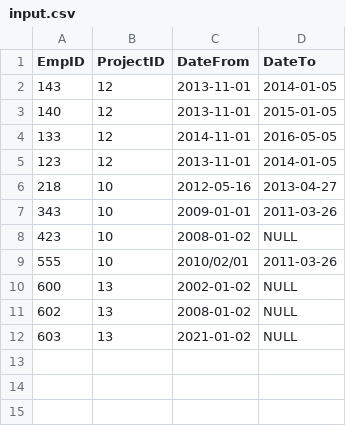
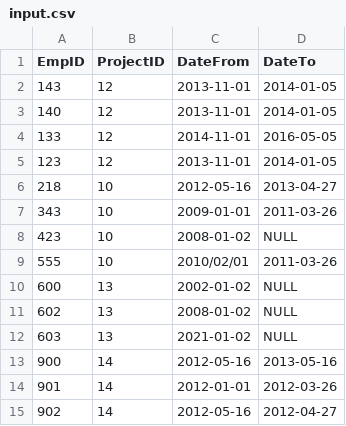
Before and after one commit to metttro/Dimitar-Vakarelov-employees, a CSV file: src/input.csv, drawn as a sheet.

```diff
--- a/src/input.csv
+++ b/src/input.csv
@@ -2,3 +2,3 @@ EmpID,ProjectID,DateFrom,DateTo
 143,12,2013-11-01,2014-01-05
-140,12,2013-11-01,2015-01-05
+140,12,2013-11-01,2014-01-05
 133,12,2014-11-01,2016-05-05
@@ -12 +12,4 @@ EmpID,ProjectID,DateFrom,DateTo
 603,13,2021-01-02,NULL
+900,14,2012-05-16,2013-05-16
+901,14,2012-01-01,2012-03-26
+902,14,2012-05-16,2012-04-27
```
Also changed, not shown: 3 other files.
